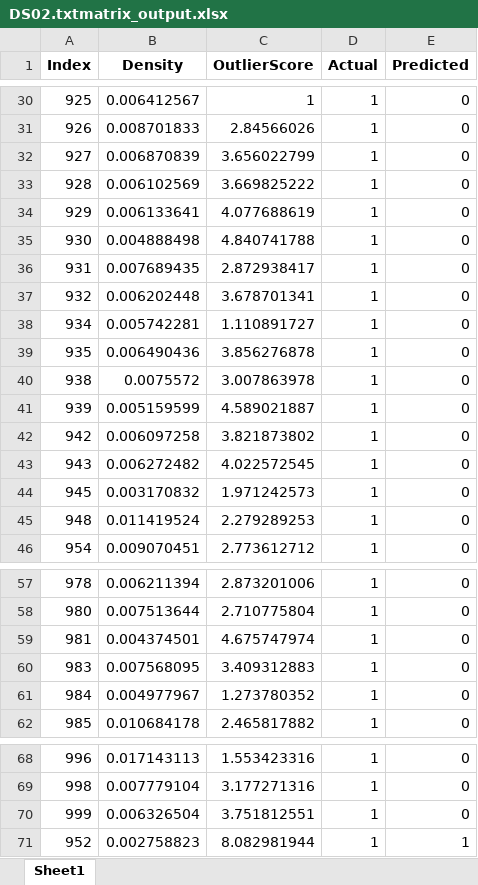
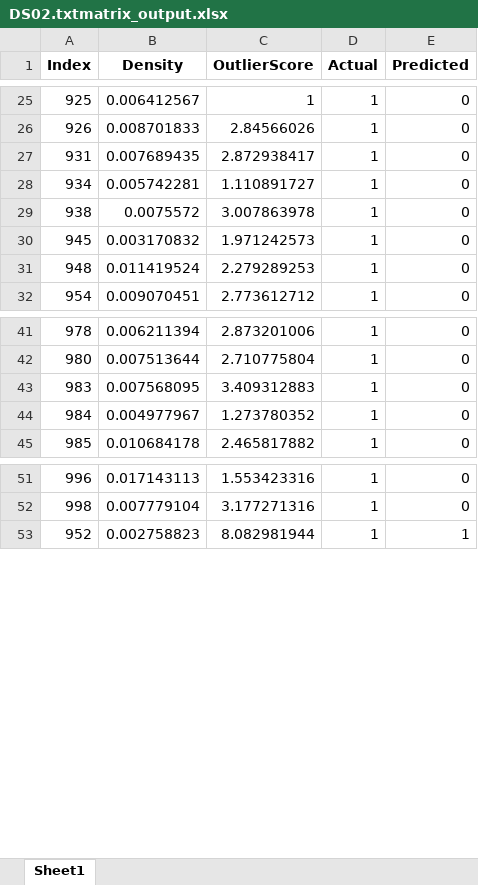
Before and after one commit to AshishRajwar21/OutlierDetectionUsingHDI, an Excel workbook: DS02.txtmatrix_output.xlsx, sheet Sheet1, drawn as a sheet; only a part is shown, gaps mark what is left out; values as stored, in another font and other column widths than the file's, no borders; removed rows and columns are numbered as before the commit, all else as after; the diff covers the shown part only; the diff names each change by its address in the sheet, - before the commit and + after, or states it on an @@ line.

```diff
--- a/DS02.txtmatrix_output.xlsx (sheet Sheet1)
+++ b/DS02.txtmatrix_output.xlsx (sheet Sheet1)
-row 32: 927 | 0.006870839 | 3.656022799 | 1 | 0
-row 33: 928 | 0.006102569 | 3.669825222 | 1 | 0
-row 34: 929 | 0.006133641 | 4.077688619 | 1 | 0
-row 35: 930 | 0.004888498 | 4.840741788 | 1 | 0
-row 37: 932 | 0.006202448 | 3.678701341 | 1 | 0
-row 39: 935 | 0.006490436 | 3.856276878 | 1 | 0
-row 41: 939 | 0.005159599 | 4.589021887 | 1 | 0
-row 42: 942 | 0.006097258 | 3.821873802 | 1 | 0
-row 43: 943 | 0.006272482 | 4.022572545 | 1 | 0
-row 59: 981 | 0.004374501 | 4.675747974 | 1 | 0
-row 70: 999 | 0.006326504 | 3.751812551 | 1 | 0
```
Also changed, not shown: 18 added rows and 7 removed rows elsewhere in this sheet, DS03.txtmatrix_output.xlsx, DS04.txtmatrix_output.xlsx, 3 other files.
